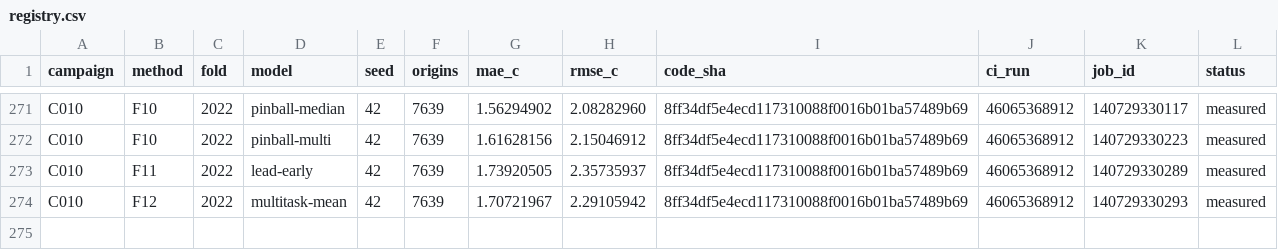
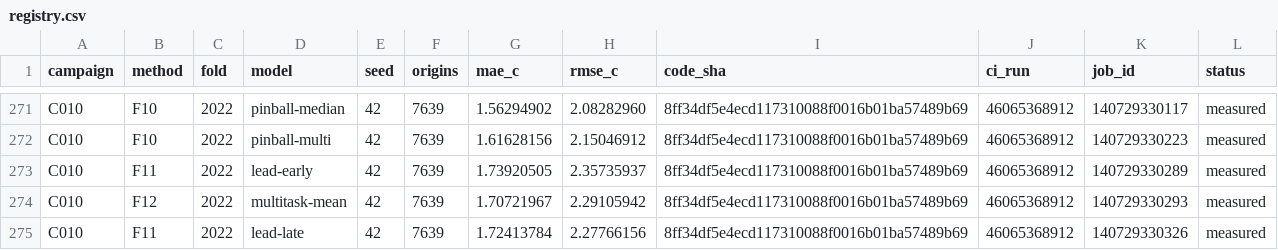
Before and after one commit to sguzman/aevral, a CSV file: results/C010/registry.csv, drawn as a sheet; only a part is shown, gaps mark what is left out.

```diff
--- a/results/C010/registry.csv
+++ b/results/C010/registry.csv
@@ -274 +274,2 @@ C010,F11,2022,lead-early,42,7639,1.73920505,2.35735937,8ff34df5e4ecd117310088f00
 C010,F12,2022,multitask-mean,42,7639,1.70721967,2.29105942,8ff34df5e4ecd117310088f0016b01ba57489b69,46065368912,140729330293,measured
+C010,F11,2022,lead-late,42,7639,1.72413784,2.27766156,8ff34df5e4ecd117310088f0016b01ba57489b69,46065368912,140729330326,measured
```
Also changed, not shown: 2 other files.
